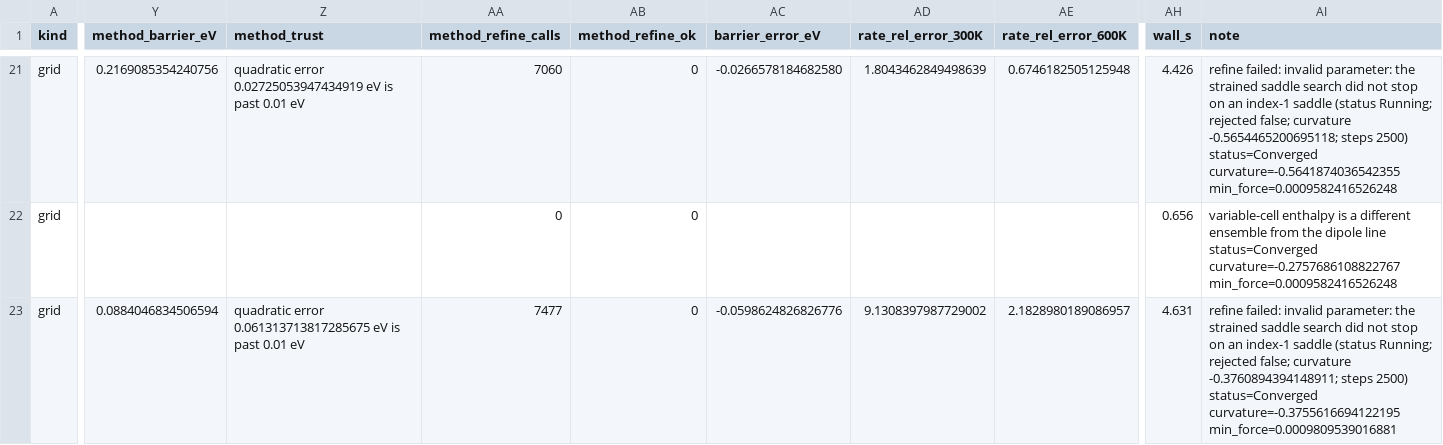
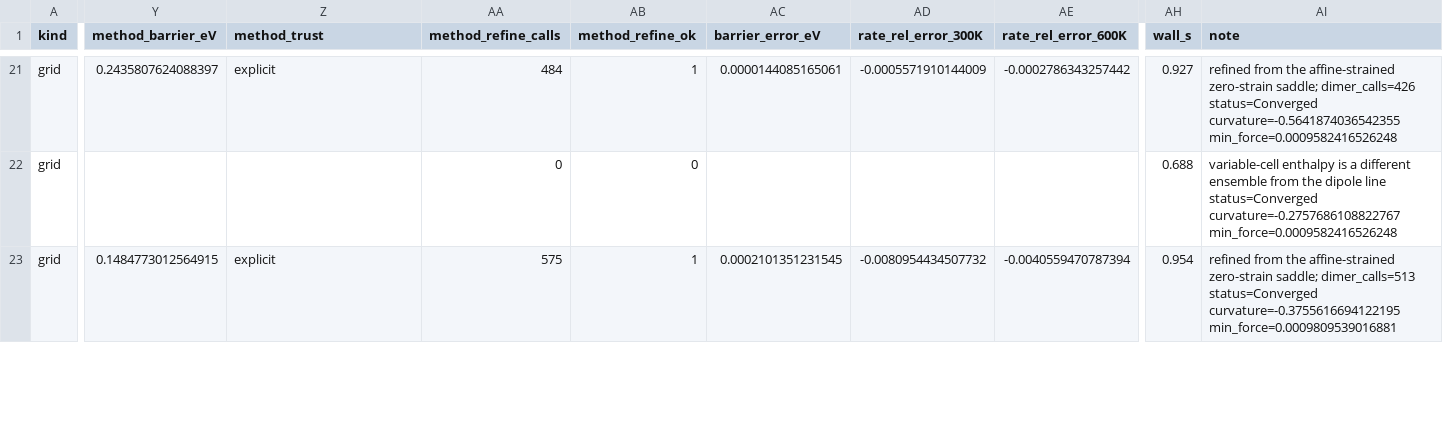
Before and after one commit to OmniPotentRPC/rgsaddle, a CSV file: benchmarks/strain_response_head_to_head.csv, drawn as a sheet; only a part is shown, gaps mark what is left out; the diff covers the shown part only; the diff names each change by its address in the sheet, - before the commit and + after, or states it on an @@ line.

Commit message:
fix(strain): keep a refinement on the predicted saddle
The 0.2 Å step is how a search leaves a minimum. From the affine
saddle it walks off a soft barrier, and a force gate of 1e-6 never
settles, so the run was still going at 2500 steps or it cached a
different index-1 point. The cap is 0.02 Å, the gate is the default,
and a saddle that has left the prediction or does not quench back to
the reactant is refused.

```diff
--- a/benchmarks/strain_response_head_to_head.csv
+++ b/benchmarks/strain_response_head_to_head.csv
-Y21 (method_barrier_eV): 0.2169085354240756
+Y21 (method_barrier_eV): 0.2435807624088397
-Z21 (method_trust): quadratic error 0.02725053947434919 eV is past 0.01 eV
+Z21 (method_trust): explicit
-AA21 (method_refine_calls): 7060
+AA21 (method_refine_calls): 484
-AB21 (method_refine_ok): 0
+AB21 (method_refine_ok): 1
-AC21 (barrier_error_eV): -0.0266578184682580
+AC21 (barrier_error_eV): 0.0000144085165061
-AD21 (rate_rel_error_300K): 1.8043462849498639
+AD21 (rate_rel_error_300K): -0.0005571910144009
-AE21 (rate_rel_error_600K): 0.6746182505125948
+AE21 (rate_rel_error_600K): -0.0002786343257442
-AH21 (wall_s): 4.426
+AH21 (wall_s): 0.927
-AI21 (note): refine failed: invalid parameter: the strained saddle search did not stop on an index-1 saddle (status Running; rejected false; curvature -0.5654465200695118; steps 2500) status=Converged curvature=-0.5641874036542355…
+AI21 (note): refined from the affine-strained zero-strain saddle; dimer_calls=426 status=Converged curvature=-0.5641874036542355…
-AH22 (wall_s): 0.656
+AH22 (wall_s): 0.688
-Y23 (method_barrier_eV): 0.0884046834506594
+Y23 (method_barrier_eV): 0.1484773012564915
-Z23 (method_trust): quadratic error 0.061313713817285675 eV is past 0.01 eV
+Z23 (method_trust): explicit
-AA23 (method_refine_calls): 7477
+AA23 (method_refine_calls): 575
-AB23 (method_refine_ok): 0
+AB23 (method_refine_ok): 1
-AC23 (barrier_error_eV): -0.0598624826826776
+AC23 (barrier_error_eV): 0.0002101351231545
-AD23 (rate_rel_error_300K): 9.1308397987729002
+AD23 (rate_rel_error_300K): -0.0080954434507732
-AE23 (rate_rel_error_600K): 2.1828980189086957
+AE23 (rate_rel_error_600K): -0.0040559470787394
-AH23 (wall_s): 4.631
+AH23 (wall_s): 0.954
-AI23 (note): refine failed: invalid parameter: the strained saddle search did not stop on an index-1 saddle (status Running; rejected false; curvature -0.3760894394148911; steps 2500) status=Converged curvature=-0.3755616694122195…
+AI23 (note): refined from the affine-strained zero-strain saddle; dimer_calls=513 status=Converged curvature=-0.3755616694122195…
```
Also changed, not shown: 162 edited cells elsewhere in this file, 7 other files.
